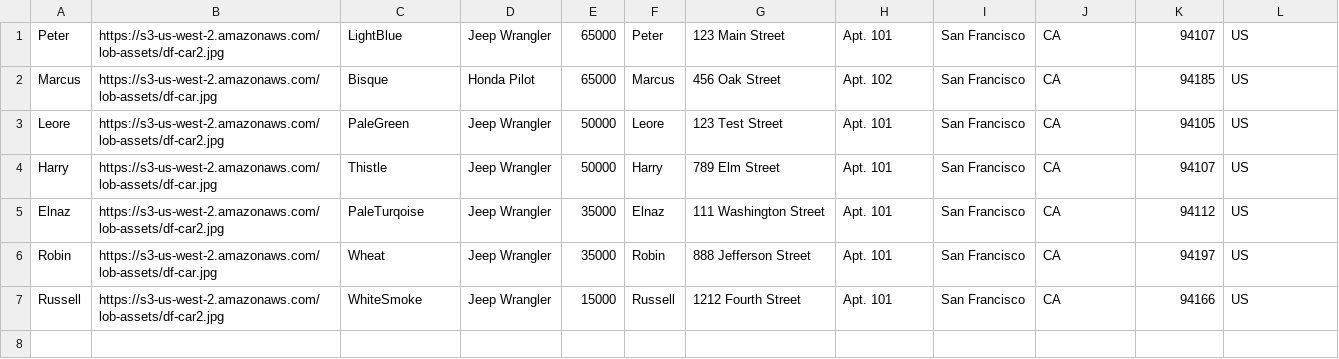
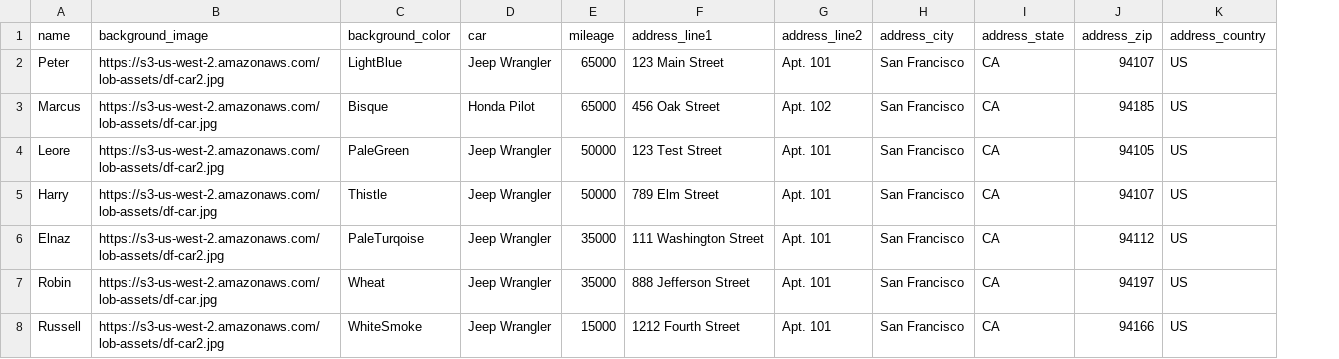
Before and after one commit to lob/lob-python, a CSV file: examples/create_postcards_from_csv/input.csv, drawn as a sheet; removed rows and columns are numbered as before the commit, all else as after; the diff names each change by its address in the sheet, - before the commit and + after, or states it on an @@ line.

Commit message:
refactor(postcards): clean up create postcard from csv example JIRA: ENG-1197

```diff
--- a/examples/create_postcards_from_csv/input.csv
+++ b/examples/create_postcards_from_csv/input.csv
-column F, rows 1-7: Peter | Marcus | Leore | Harry | Elnaz | Robin | Russell
+row 1: name | background_image | background_color | car | mileage | address_line1 | address_line2 | address_city | address_state | address_zip | address_country
```
Also changed, not shown: 3 other files.
